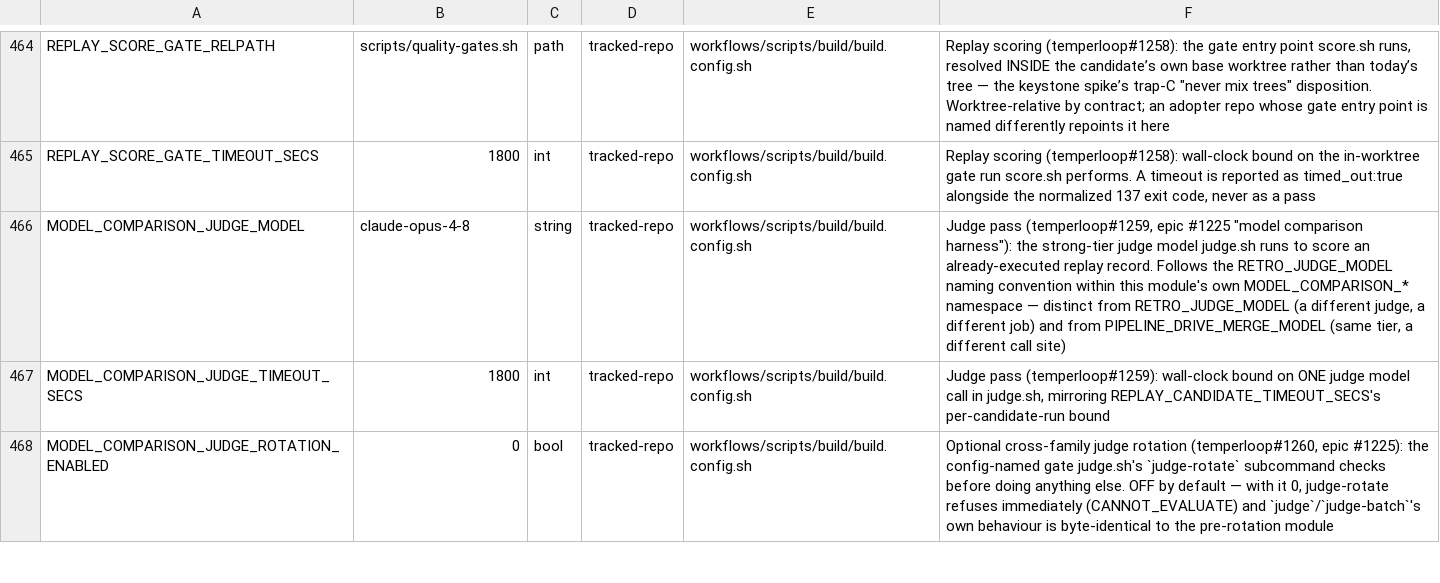
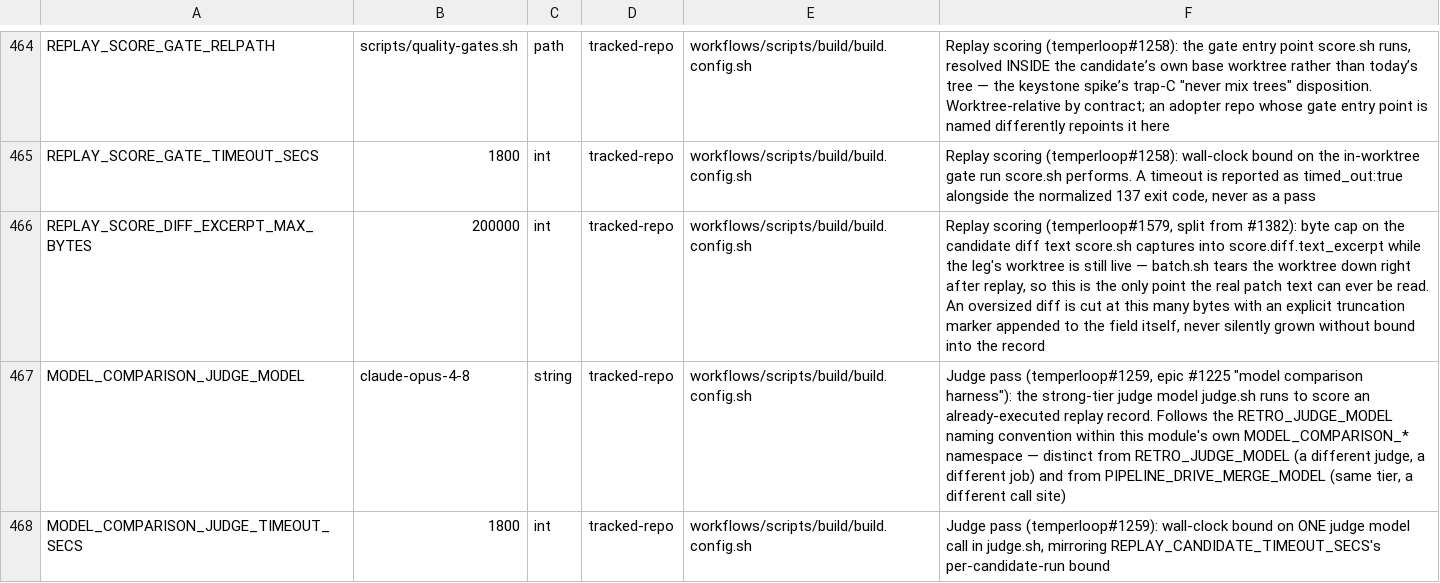
Before and after one commit to Towheads/temperloop, a TSV file: workflows/scripts/config/setting-registry.tsv, drawn as a sheet; only a part is shown, gaps mark what is left out; the shorter side is filled out with more unchanged rows.

Commit message:
fix(model-comparison): capture diff text + X/R attribution at score time
score.sh now persists the candidate's real patch text into
score.diff.text_excerpt while the leg's worktree is still live (batch.sh
tears it down right after replay), truncated at
REPLAY_SCORE_DIFF_EXCERPT_MAX_BYTES with an explicit marker when oversized.

The X and R buckets now carry the same per-path candidate-vs-truth
attribution N already had (factored into a shared score_bucket_paths
helper), so a truth-partition path a candidate also touched is mechanically
distinguishable from one it left alone. BREAKING: diff.x.paths/diff.r.paths
moved from bare path-string arrays to attribution objects (changelog
fragment added with the .breaking marker).

Split from #1382 (Defect B + the capture half of Defect A). The judge-side
consumer of these new fields is a dependent item, deliberately out of
scope here.

```diff
--- a/workflows/scripts/config/setting-registry.tsv
+++ b/workflows/scripts/config/setting-registry.tsv
@@ -465,2 +465,3 @@ REPLAY_SCORE_GATE_RELPATH	scripts/quality-gates.sh	path	tracked-repo	workflows/s
 REPLAY_SCORE_GATE_TIMEOUT_SECS	1800	int	tracked-repo	workflows/scripts/build/build.config.sh	Replay scoring (temperloop#1258): wall-clock bound on the in-worktree gate run score.sh performs. A timeout is reported as timed_out:true alongside the normalized 137 exit code, never as a pass
+REPLAY_SCORE_DIFF_EXCERPT_MAX_BYTES	200000	int	tracked-repo	workflows/scripts/build/build.config.sh	Replay scoring (temperloop#1579, split from #1382): byte cap on the candidate diff text score.sh captures into score.diff.text_excerpt while the leg's worktree is still live — batch.sh tears the worktree down right after replay, so this is the only point the real patch text can ever be read. An oversized diff is cut at this many bytes with an explicit truncation marker appended to the field itself, never silently grown without bound into the record
 MODEL_COMPARISON_JUDGE_MODEL	claude-opus-4-8	string	tracked-repo	workflows/scripts/build/build.config.sh	Judge pass (temperloop#1259, epic #1225 "model comparison harness"): the strong-tier judge model judge.sh runs to score an already-executed replay record. Follows the RETRO_JUDGE_MODEL naming convention within this module's own MODEL_COMPARISON_* namespace — distinct from RETRO_JUDGE_MODEL (a different judge, a different job) and from PIPELINE_DRIVE_MERGE_MODEL (same tier, a different call site)
```
Also changed, not shown: 4 other files.
